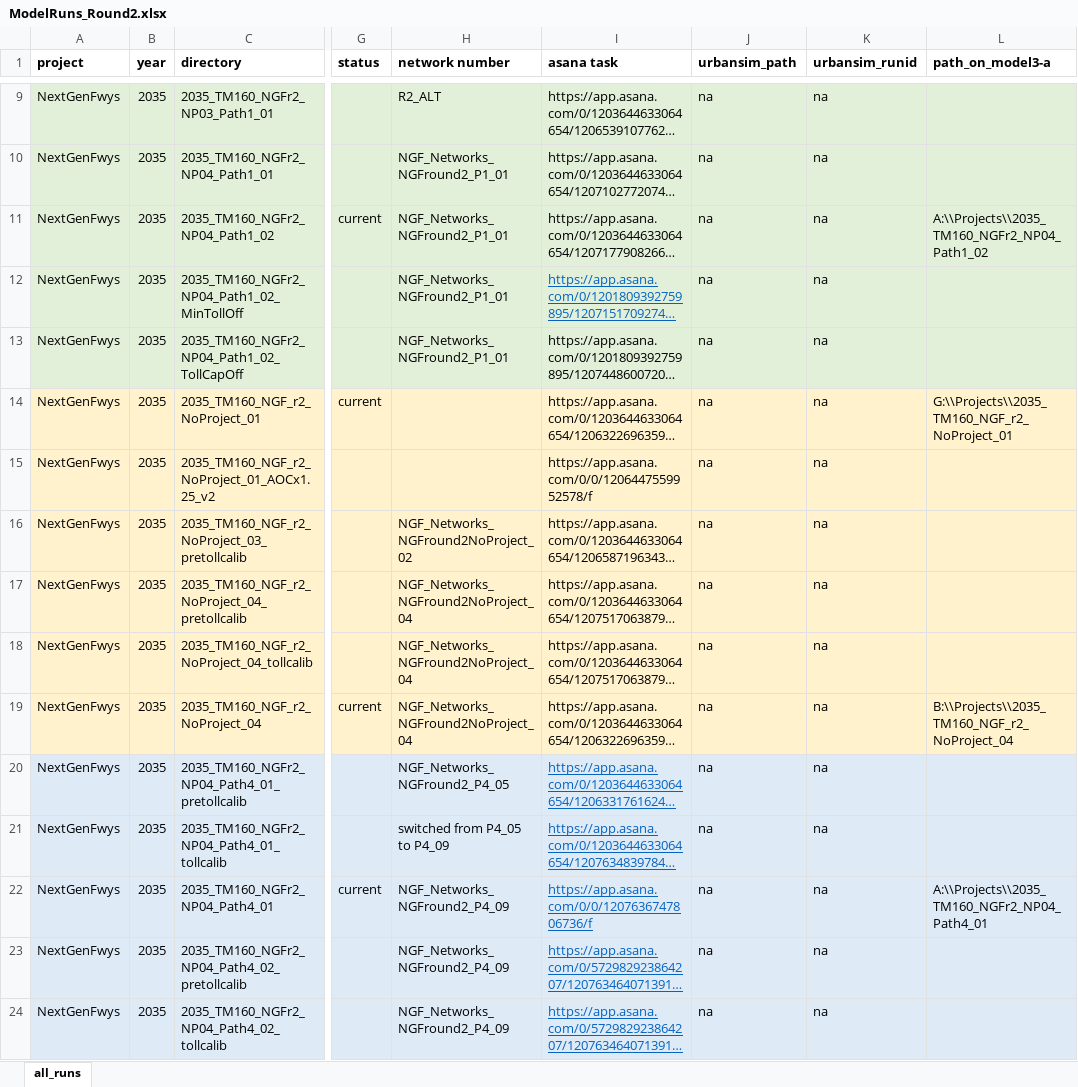
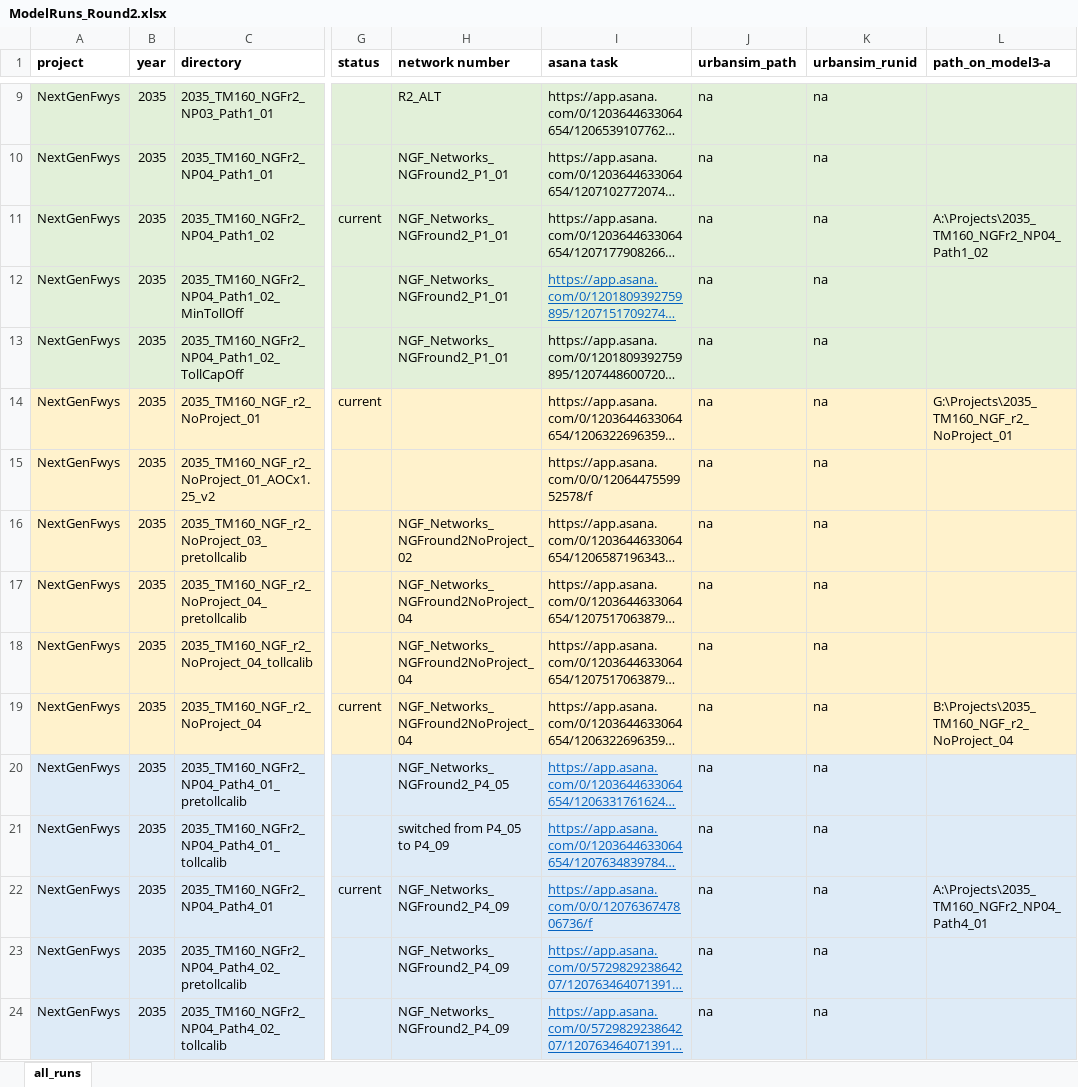
Before and after one commit to BayAreaMetro/travel-model-one, an Excel workbook: utilities/NextGenFwys/ModelRuns_Round2.xlsx, sheet all_runs, drawn as a sheet; only a part is shown, gaps mark what is left out; long unchanged cells end in …; values as stored, in another font and other column widths than the file's, no borders; the diff covers the shown part only; the diff names each change by its address in the sheet, - before the commit and + after, or states it on an @@ line.

Commit message:
remove double slashes

```diff
--- a/utilities/NextGenFwys/ModelRuns_Round2.xlsx (sheet all_runs)
+++ b/utilities/NextGenFwys/ModelRuns_Round2.xlsx (sheet all_runs)
-L11 (path_on_model3-a): A:\\Projects\\2035_TM160_NGFr2_NP04_Path1_02
+L11 (path_on_model3-a): A:\Projects\2035_TM160_NGFr2_NP04_Path1_02
-L14 (path_on_model3-a): G:\\Projects\\2035_TM160_NGF_r2_NoProject_01
+L14 (path_on_model3-a): G:\Projects\2035_TM160_NGF_r2_NoProject_01
-L19 (path_on_model3-a): B:\\Projects\\2035_TM160_NGF_r2_NoProject_04
+L19 (path_on_model3-a): B:\Projects\2035_TM160_NGF_r2_NoProject_04
-L22 (path_on_model3-a): A:\\Projects\\2035_TM160_NGFr2_NP04_Path4_01
+L22 (path_on_model3-a): A:\Projects\2035_TM160_NGFr2_NP04_Path4_01
```
Also changed, not shown: 4 edited cells elsewhere in this sheet.
